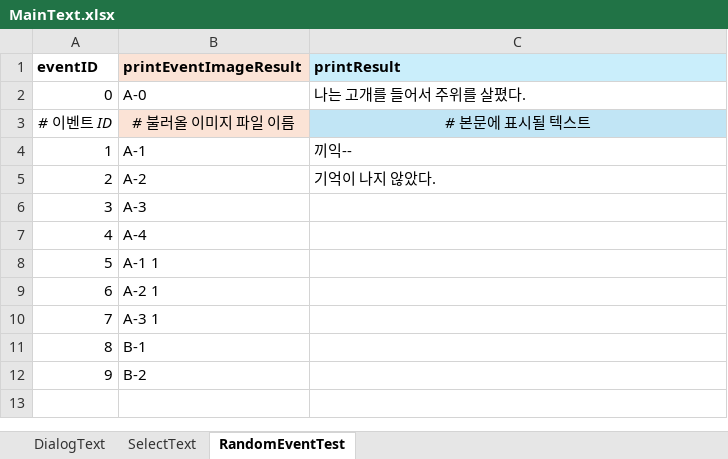
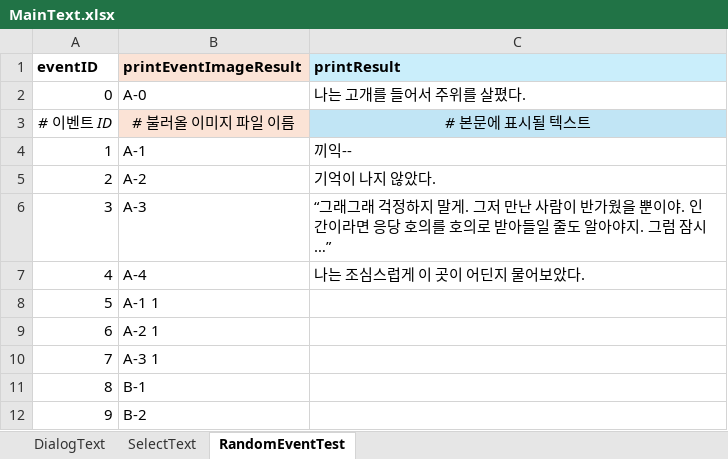
Before and after one commit to SharpSteamedBread/Project_Irrational, an Excel workbook: ProjectIrrational/Assets/ExcelBase/MainText.xlsx, sheet RandomEventTest, drawn as a sheet; values as stored, in another font and other column widths than the file's, no borders; the diff names each change by its address in the sheet, - before the commit and + after, or states it on an @@ line.

```diff
--- a/ProjectIrrational/Assets/ExcelBase/MainText.xlsx (sheet RandomEventTest)
+++ b/ProjectIrrational/Assets/ExcelBase/MainText.xlsx (sheet RandomEventTest)
-C6 (printResult): (empty)
+C6 (printResult): “그래그래 걱정하지 말게. 그저 만난 사람이 반가웠을 뿐이야. 인간이라면 응당 호의를 호의로 받아들일 줄도 알아야지. 그럼 잠시…”
-C7 (printResult): (empty)
+C7 (printResult): 나는 조심스럽게 이 곳이 어딘지 물어보았다.
```
Also changed, not shown: sheet DialogText, sheet SelectText, 34 other files.
